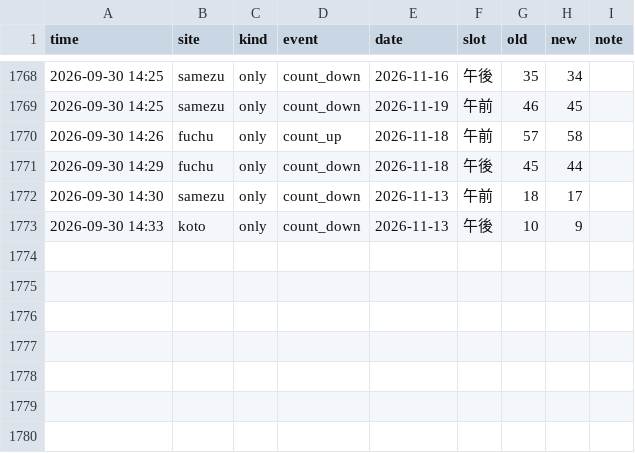
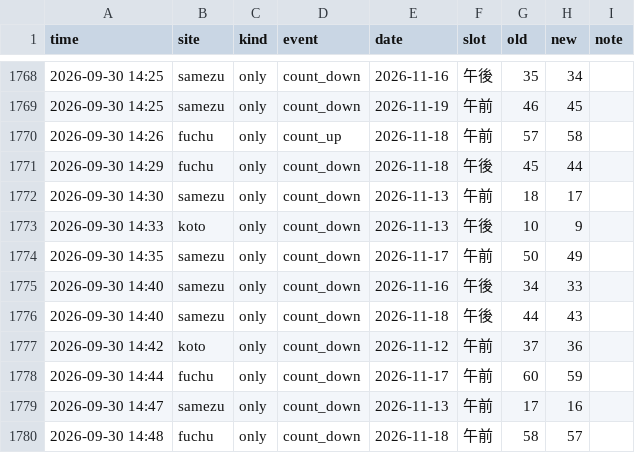
Before and after one commit to Juno264/menkyo-watch, a CSV file: data/events.csv, drawn as a sheet; only a part is shown, gaps mark what is left out.

```diff
--- a/data/events.csv
+++ b/data/events.csv
@@ -1773 +1773,8 @@ time,site,kind,event,date,slot,old,new,note
 2026-09-30 14:33,koto,only,count_down,2026-11-13,午後,10,9,
+2026-09-30 14:35,samezu,only,count_down,2026-11-17,午前,50,49,
+2026-09-30 14:40,samezu,only,count_down,2026-11-16,午後,34,33,
+2026-09-30 14:40,samezu,only,count_down,2026-11-18,午後,44,43,
+2026-09-30 14:42,koto,only,count_down,2026-11-12,午前,37,36,
+2026-09-30 14:44,fuchu,only,count_down,2026-11-17,午前,60,59,
+2026-09-30 14:47,samezu,only,count_down,2026-11-13,午前,17,16,
+2026-09-30 14:48,fuchu,only,count_down,2026-11-18,午前,58,57,
```
Also changed, not shown: data/cache.csv, data/scans.csv, 1 other file.
